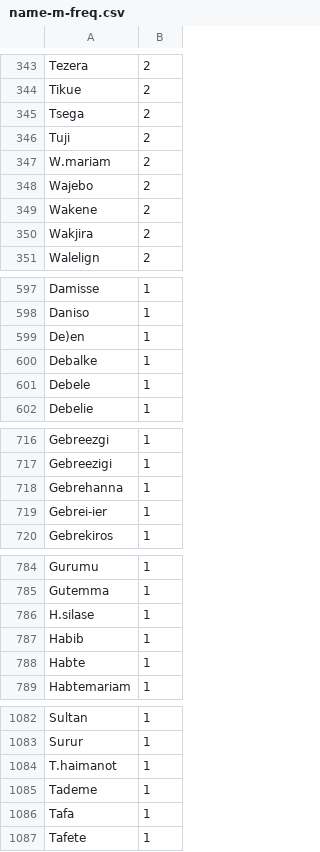
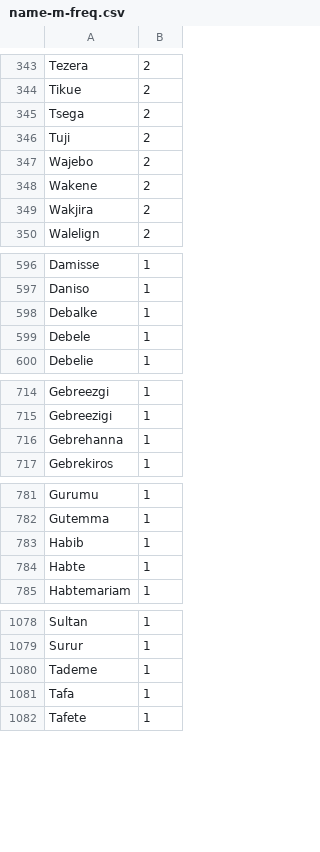
Before and after one commit to jembi/JeMPI_TestData, a CSV file: JeMPI_TestDataGenerator_Ethiopia/metadata/name-m-freq.csv, drawn as a sheet; only a part is shown, gaps mark what is left out; the diff covers the shown part only.

Commit message:
update corruption code for ethiopia

```diff
--- a/JeMPI_TestDataGenerator_Ethiopia/metadata/name-m-freq.csv
+++ b/JeMPI_TestDataGenerator_Ethiopia/metadata/name-m-freq.csv
@@ -346,3 +346,2 @@ Tsega,2
 Tuji,2
-W.mariam,2
 Wajebo,2
@@ -598,3 +597,2 @@ Damisse,1
 Daniso,1
-De)en,1
 Debalke,1
@@ -718,3 +716,2 @@ Gebreezigi,1
 Gebrehanna,1
-Gebrei-ier,1
 Gebrekiros,1
@@ -785,3 +782,2 @@ Gurumu,1
 Gutemma,1
-H.silase,1
 Habib,1
@@ -1083,3 +1079,2 @@ Sultan,1
 Surur,1
-T.haimanot,1
 Tademe,1
```
Also changed, not shown: 1 removed row elsewhere in this file, 6 other files.
